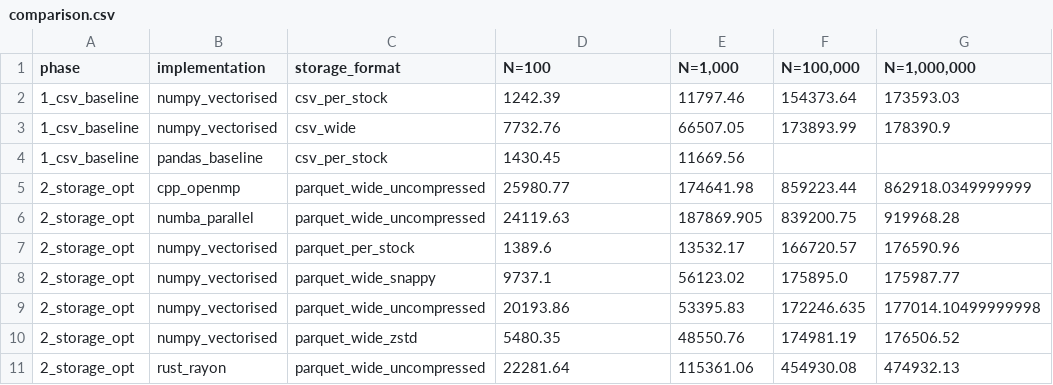
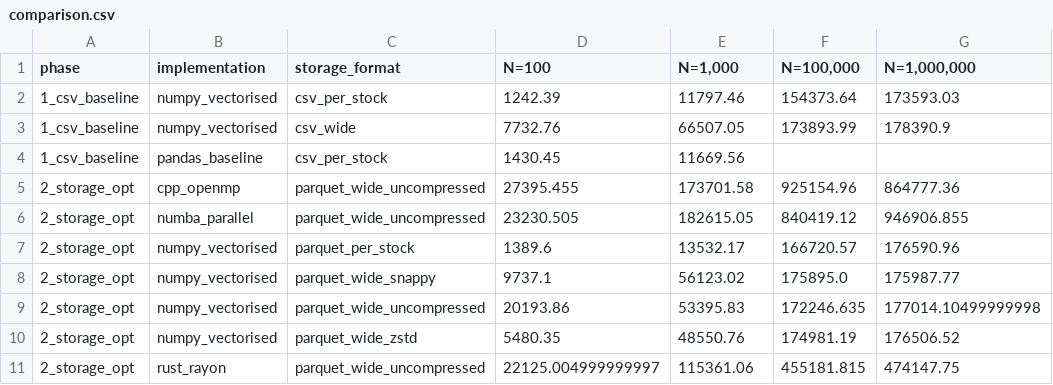
Before and after one commit to rjdscott/portfolio-simulator, a CSV file: results/comparison.csv, drawn as a sheet.

```diff
--- a/results/comparison.csv
+++ b/results/comparison.csv
@@ -4,4 +4,4 @@ phase,implementation,storage_format,N=100,"N=1,000","N=100,000","N=1,000,000"
 1_csv_baseline,pandas_baseline,csv_per_stock,1430.45,11669.56,,
-2_storage_opt,cpp_openmp,parquet_wide_uncompressed,25980.77,174641.98,859223.44,862918.0349999999
-2_storage_opt,numba_parallel,parquet_wide_uncompressed,24119.63,187869.905,839200.75,919968.28
+2_storage_opt,cpp_openmp,parquet_wide_uncompressed,27395.455,173701.58,925154.96,864777.36
+2_storage_opt,numba_parallel,parquet_wide_uncompressed,23230.505,182615.05,840419.12,946906.855
 2_storage_opt,numpy_vectorised,parquet_per_stock,1389.6,13532.17,166720.57,176590.96
@@ -10,2 +10,2 @@ phase,implementation,storage_format,N=100,"N=1,000","N=100,000","N=1,000,000"
 2_storage_opt,numpy_vectorised,parquet_wide_zstd,5480.35,48550.76,174981.19,176506.52
-2_storage_opt,rust_rayon,parquet_wide_uncompressed,22281.64,115361.06,454930.08,474932.13
+2_storage_opt,rust_rayon,parquet_wide_uncompressed,22125.004999999997,115361.06,455181.815,474147.75
```
Also changed, not shown: results/summary.csv, 1 other file.
